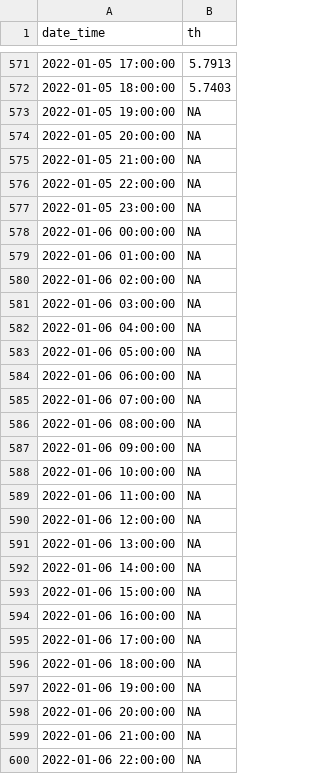
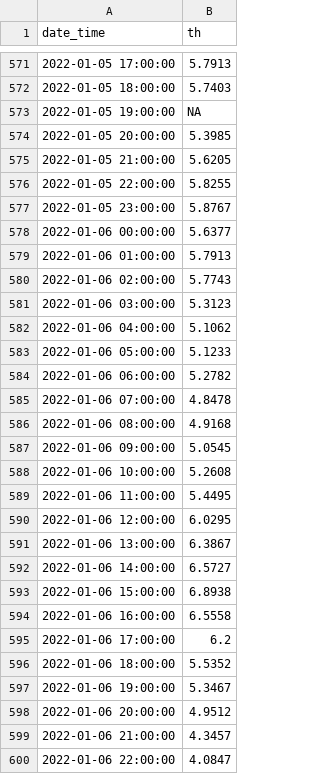
Before and after one commit to imifrenzel/hyd_data_management, a CSV file: processed10610854.csv, drawn as a sheet; only a part is shown, gaps mark what is left out; the diff covers the shown part only.

```diff
--- a/processed10610854.csv
+++ b/processed10610854.csv
@@ -573,28 +573,28 @@ date_time,th
 2022-01-05 19:00:00,NA
-2022-01-05 20:00:00,NA
-2022-01-05 21:00:00,NA
-2022-01-05 22:00:00,NA
-2022-01-05 23:00:00,NA
-2022-01-06 00:00:00,NA
-2022-01-06 01:00:00,NA
-2022-01-06 02:00:00,NA
-2022-01-06 03:00:00,NA
-2022-01-06 04:00:00,NA
-2022-01-06 05:00:00,NA
-2022-01-06 06:00:00,NA
-2022-01-06 07:00:00,NA
-2022-01-06 08:00:00,NA
-2022-01-06 09:00:00,NA
-2022-01-06 10:00:00,NA
-2022-01-06 11:00:00,NA
-2022-01-06 12:00:00,NA
-2022-01-06 13:00:00,NA
-2022-01-06 14:00:00,NA
-2022-01-06 15:00:00,NA
-2022-01-06 16:00:00,NA
-2022-01-06 17:00:00,NA
-2022-01-06 18:00:00,NA
-2022-01-06 19:00:00,NA
-2022-01-06 20:00:00,NA
-2022-01-06 21:00:00,NA
-2022-01-06 22:00:00,NA
+2022-01-05 20:00:00,5.3985
+2022-01-05 21:00:00,5.6205
+2022-01-05 22:00:00,5.8255
+2022-01-05 23:00:00,5.8767
+2022-01-06 00:00:00,5.6377
+2022-01-06 01:00:00,5.7913
+2022-01-06 02:00:00,5.7743
+2022-01-06 03:00:00,5.3123
+2022-01-06 04:00:00,5.1062
+2022-01-06 05:00:00,5.1233
+2022-01-06 06:00:00,5.2782
+2022-01-06 07:00:00,4.8478
+2022-01-06 08:00:00,4.9168
+2022-01-06 09:00:00,5.0545
+2022-01-06 10:00:00,5.2608
+2022-01-06 11:00:00,5.4495
+2022-01-06 12:00:00,6.0295
+2022-01-06 13:00:00,6.3867
+2022-01-06 14:00:00,6.5727
+2022-01-06 15:00:00,6.8938
+2022-01-06 16:00:00,6.5558
+2022-01-06 17:00:00,6.2
+2022-01-06 18:00:00,5.5352
+2022-01-06 19:00:00,5.3467
+2022-01-06 20:00:00,4.9512
+2022-01-06 21:00:00,4.3457
+2022-01-06 22:00:00,4.0847
```
Also changed, not shown: 47 edited cells elsewhere in this file, 10610854.csv, 2 other files.
